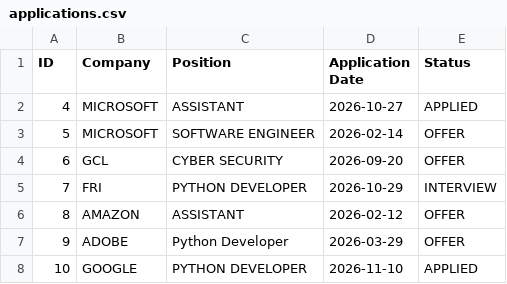
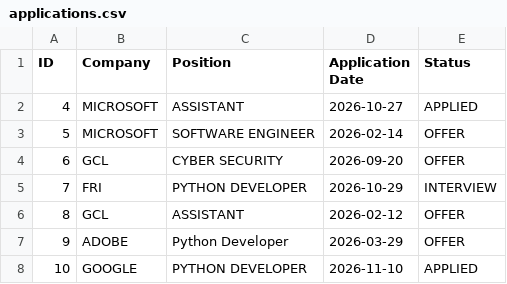
Before and after one commit to battahahmed/job-application-tracker, a CSV file: exports/applications.csv, drawn as a sheet.

```diff
--- a/exports/applications.csv
+++ b/exports/applications.csv
@@ -5,3 +5,3 @@ ID,Company,Position,Application Date,Status
 7,FRI,PYTHON DEVELOPER,2026-10-29,INTERVIEW
-8,AMAZON,ASSISTANT,2026-02-12,OFFER
+8,GCL,ASSISTANT,2026-02-12,OFFER
 9,ADOBE,Python Developer,2026-03-29,OFFER
```
Also changed, not shown: 2 other files.
